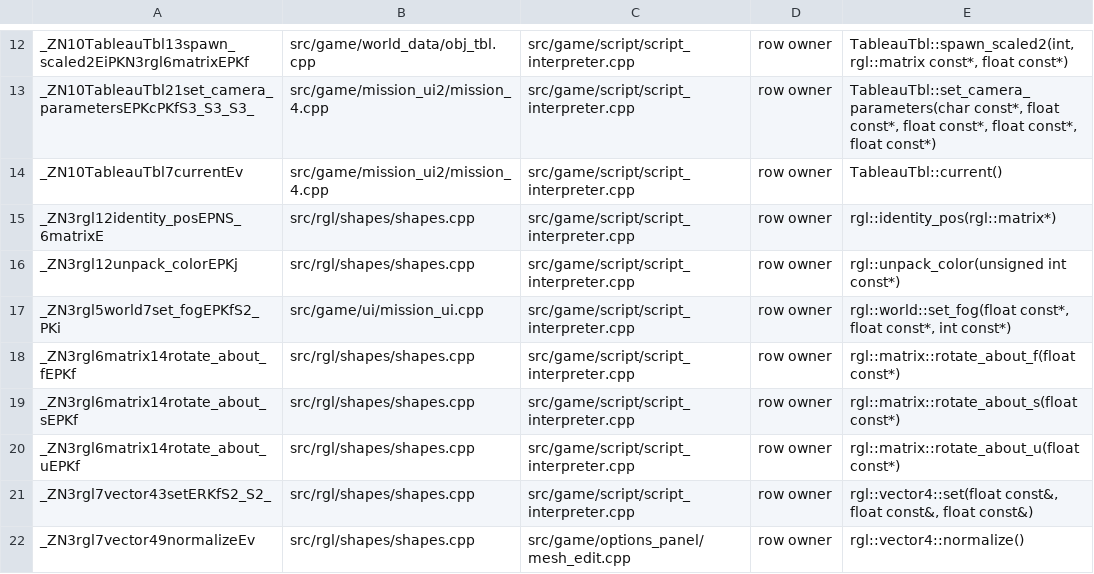
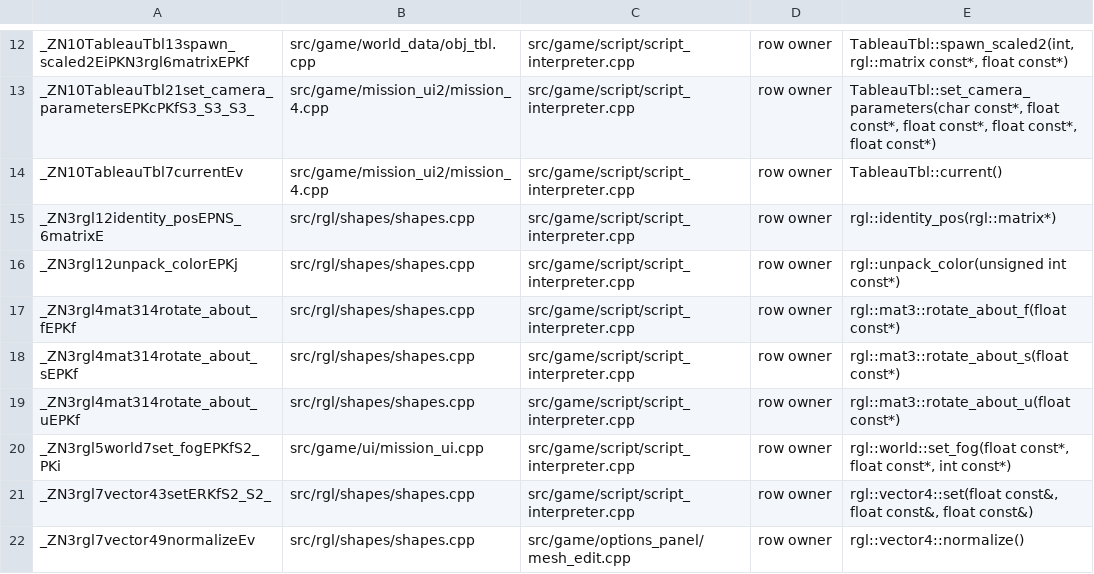
Before and after one commit to NoahBPeterson/mountandblade-decomp, a TSV file: port/link/macos-arm64/owners.tsv, drawn as a sheet; only a part is shown, gaps mark what is left out; removed rows and columns are numbered as before the commit, all else as after; the diff names each change by its address in the sheet, - before the commit and + after, or states it on an @@ line.

```diff
--- a/port/link/macos-arm64/owners.tsv
+++ b/port/link/macos-arm64/owners.tsv
+row 17: _ZN3rgl4mat314rotate_about_fEPKf | src/rgl/shapes/shapes.cpp | src/game/script/script_interpreter.cpp | row owner | rgl::mat3::rotate_about_f(float const*)
+row 18: _ZN3rgl4mat314rotate_about_sEPKf | src/rgl/shapes/shapes.cpp | src/game/script/script_interpreter.cpp | row owner | rgl::mat3::rotate_about_s(float const*)
+row 19: _ZN3rgl4mat314rotate_about_uEPKf | src/rgl/shapes/shapes.cpp | src/game/script/script_interpreter.cpp | row owner | rgl::mat3::rotate_about_u(float const*)
-row 18: _ZN3rgl6matrix14rotate_about_fEPKf | src/rgl/shapes/shapes.cpp | src/game/script/script_interpreter.cpp | row owner | rgl::matrix::rotate_about_f(float const*)
-row 19: _ZN3rgl6matrix14rotate_about_sEPKf | src/rgl/shapes/shapes.cpp | src/game/script/script_interpreter.cpp | row owner | rgl::matrix::rotate_about_s(float const*)
-row 20: _ZN3rgl6matrix14rotate_about_uEPKf | src/rgl/shapes/shapes.cpp | src/game/script/script_interpreter.cpp | row owner | rgl::matrix::rotate_about_u(float const*)
```
Also changed, not shown: port/link/owners.tsv, 53 other files.
